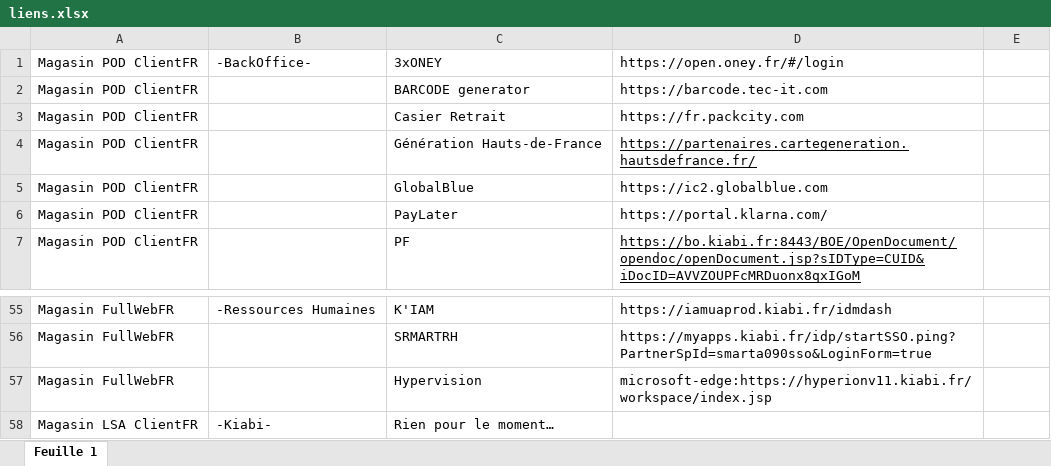
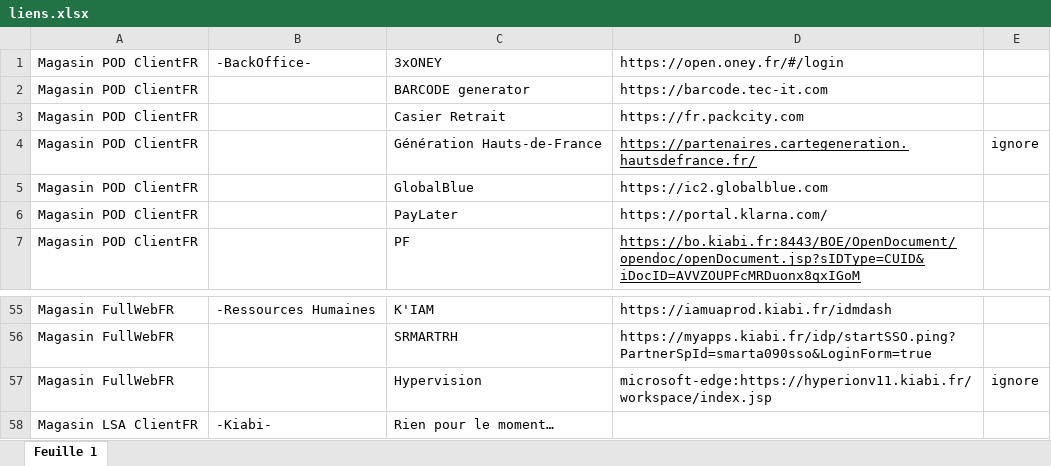
Before and after one commit to Snyxis/assets, an Excel workbook: liens.xlsx, sheet Feuille 1, drawn as a sheet; only a part is shown, gaps mark what is left out; values as stored, in another font and other column widths than the file's, no borders; the diff names each change by its address in the sheet, - before the commit and + after, or states it on an @@ line.

Commit message:
Add files via upload

```diff
--- a/liens.xlsx (sheet Feuille 1)
+++ b/liens.xlsx (sheet Feuille 1)
-E4: (empty)
+E4: ignore
-E57: (empty)
+E57: ignore
```
